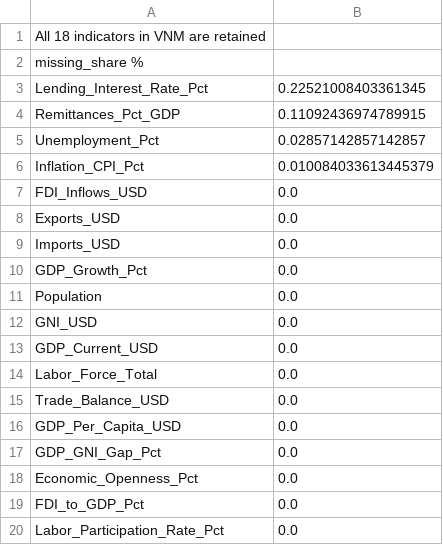
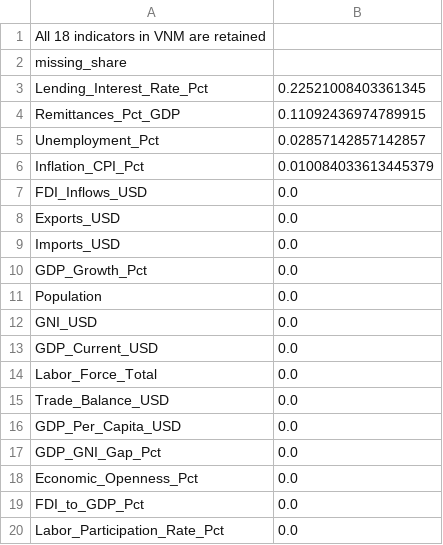
Before and after one commit to trinhnguyen1101/Dot1, a CSV file: cleaned_data/information/missingness_columns.csv, drawn as a sheet.

Commit message:
data clean

```diff
--- a/cleaned_data/information/missingness_columns.csv
+++ b/cleaned_data/information/missingness_columns.csv
@@ -1,3 +1,3 @@
 All 18 indicators in VNM are retained
-missing_share %
+missing_share
 Lending_Interest_Rate_Pct,0.22521008403361345
```
